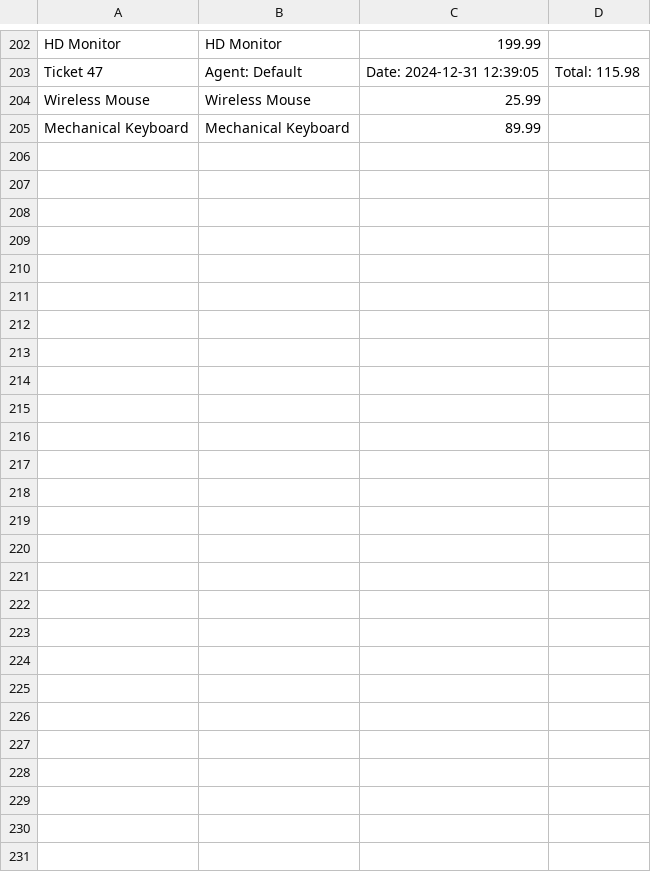
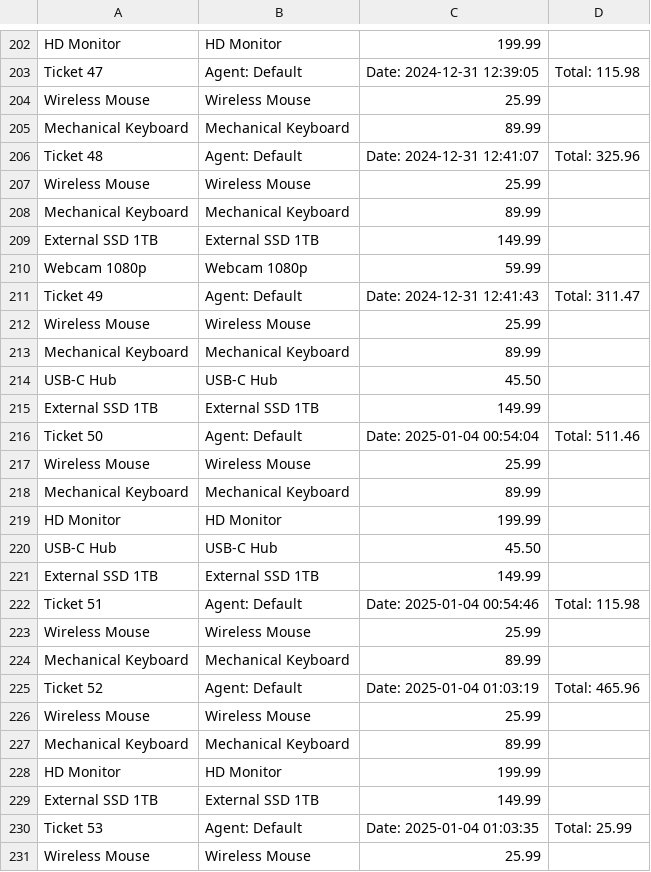
Before and after one commit to xavierbasc/POS, a CSV file: transactions.csv, drawn as a sheet; only a part is shown, gaps mark what is left out; the diff names each change by its address in the sheet, - before the commit and + after, or states it on an @@ line.

```diff
--- a/transactions.csv
+++ b/transactions.csv
+row 206: Ticket 48 | Agent: Default | Date: 2024-12-31 12:41:07 | Total: 325.96
+row 207: Wireless Mouse | Wireless Mouse | 25.99
+row 208: Mechanical Keyboard | Mechanical Keyboard | 89.99
+row 209: External SSD 1TB | External SSD 1TB | 149.99
+row 210: Webcam 1080p | Webcam 1080p | 59.99
+row 211: Ticket 49 | Agent: Default | Date: 2024-12-31 12:41:43 | Total: 311.47
+row 212: Wireless Mouse | Wireless Mouse | 25.99
+row 213: Mechanical Keyboard | Mechanical Keyboard | 89.99
+row 214: USB-C Hub | USB-C Hub | 45.50
+row 215: External SSD 1TB | External SSD 1TB | 149.99
+row 216: Ticket 50 | Agent: Default | Date: 2025-01-04 00:54:04 | Total: 511.46
+row 217: Wireless Mouse | Wireless Mouse | 25.99
+row 218: Mechanical Keyboard | Mechanical Keyboard | 89.99
+row 219: HD Monitor | HD Monitor | 199.99
+row 220: USB-C Hub | USB-C Hub | 45.50
+row 221: External SSD 1TB | External SSD 1TB | 149.99
+row 222: Ticket 51 | Agent: Default | Date: 2025-01-04 00:54:46 | Total: 115.98
+row 223: Wireless Mouse | Wireless Mouse | 25.99
+row 224: Mechanical Keyboard | Mechanical Keyboard | 89.99
+row 225: Ticket 52 | Agent: Default | Date: 2025-01-04 01:03:19 | Total: 465.96
+row 226: Wireless Mouse | Wireless Mouse | 25.99
+row 227: Mechanical Keyboard | Mechanical Keyboard | 89.99
+row 228: HD Monitor | HD Monitor | 199.99
+row 229: External SSD 1TB | External SSD 1TB | 149.99
+row 230: Ticket 53 | Agent: Default | Date: 2025-01-04 01:03:35 | Total: 25.99
+row 231: Wireless Mouse | Wireless Mouse | 25.99
```
Also changed, not shown: 4 other files.
